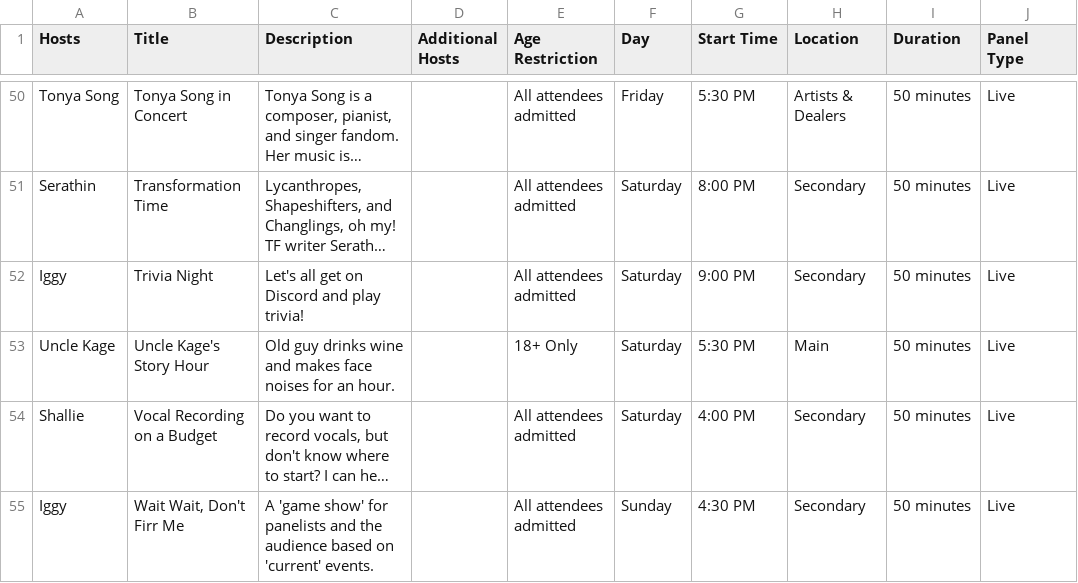
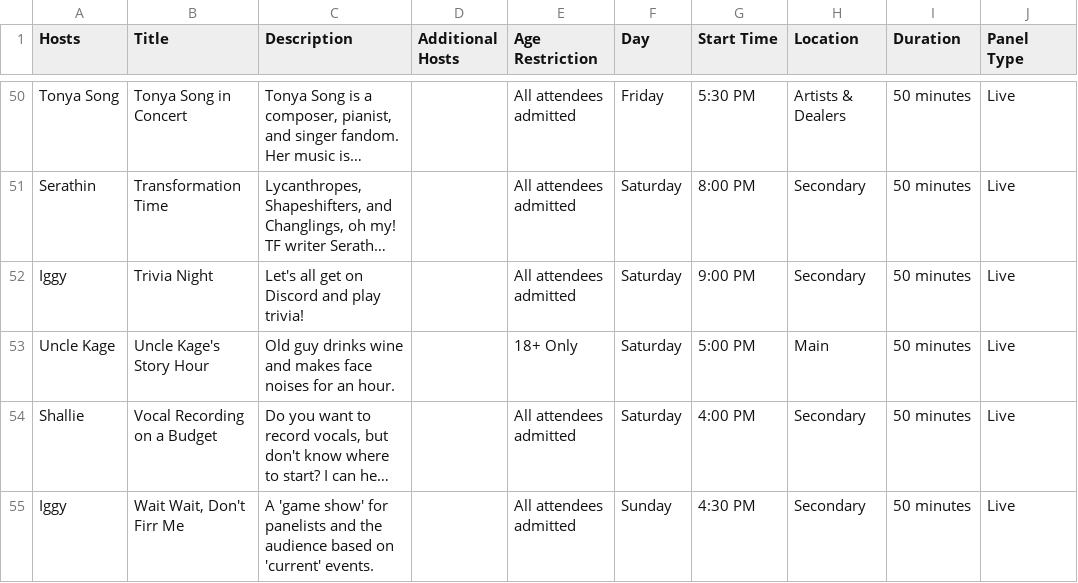
Before and after one commit to daattali/beautiful-jekyll, a CSV file: _data/schedule.csv, drawn as a sheet; only a part is shown, gaps mark what is left out; long unchanged cells end in …; the diff names each change by its address in the sheet, - before the commit and + after, or states it on an @@ line.

Commit message:
Updated '_data/schedule.csv' via CloudCannon

```diff
--- a/_data/schedule.csv
+++ b/_data/schedule.csv
-G53 (Start Time): 5:30 PM
+G53 (Start Time): 5:00 PM
```
